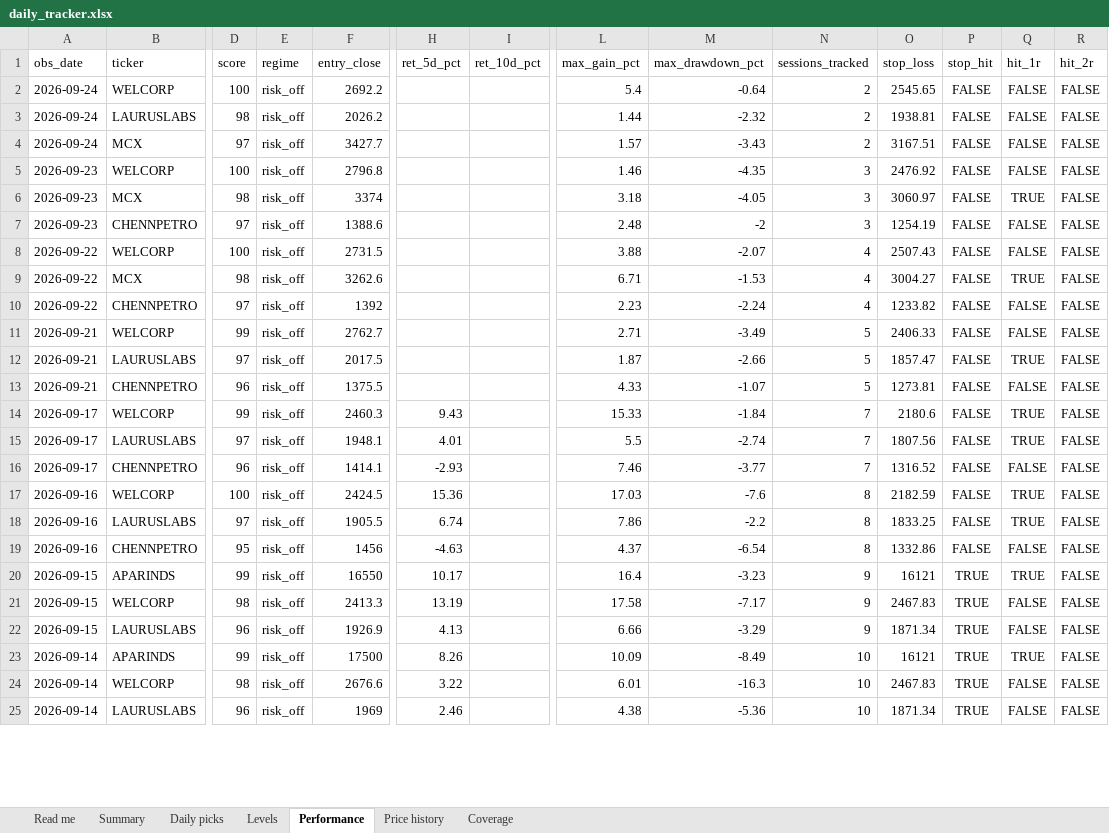
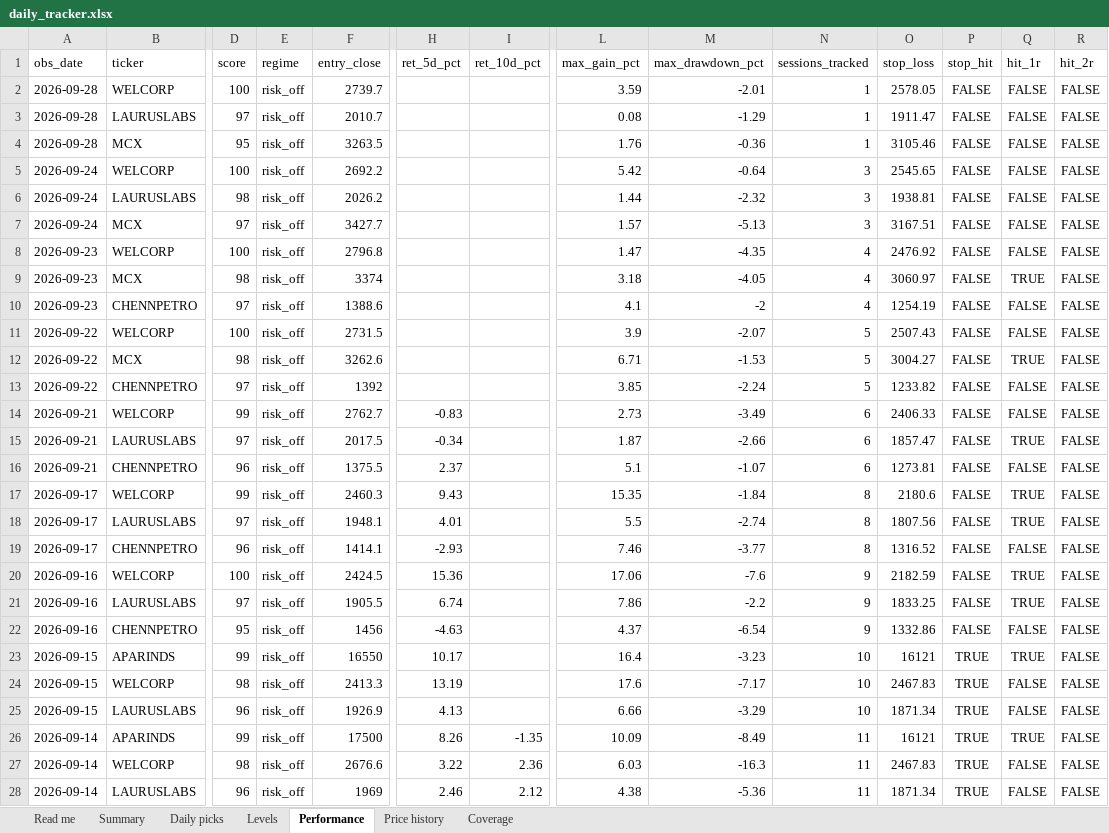
Before and after one commit to compukidsdgp-creator/Swing-trading, an Excel workbook: reports/daily_tracker.xlsx, sheet Performance, drawn as a sheet; only a part is shown, gaps mark what is left out; values as stored, in another font and other column widths than the file's, no borders; addresses are those after the commit; rows hold the shown columns only; the diff covers the shown part only; the diff names each change by its address in the sheet, - before the commit and + after, or states it on an @@ line.

```diff
--- a/reports/daily_tracker.xlsx (sheet Performance)
+++ b/reports/daily_tracker.xlsx (sheet Performance)
+row 2: 2026-09-28 | WELCORP | 100 | risk_off | 2739.7 |  |  | 3.59 | -2.01 | 1 | 2578.05 | FALSE | FALSE | FALSE
+row 3: 2026-09-28 | LAURUSLABS | 97 | risk_off | 2010.7 |  |  | 0.08 | -1.29 | 1 | 1911.47 | FALSE | FALSE | FALSE
+row 4: 2026-09-28 | MCX | 95 | risk_off | 3263.5 |  |  | 1.76 | -0.36 | 1 | 3105.46 | FALSE | FALSE | FALSE
-L5 (max_gain_pct): 5.4
+L5 (max_gain_pct): 5.42
-N5:N7 (sessions_tracked): 2
+N5:N7 (sessions_tracked): 3
-M7 (max_drawdown_pct): -3.43
+M7 (max_drawdown_pct): -5.13
-L8 (max_gain_pct): 1.46
+L8 (max_gain_pct): 1.47
-N8:N10 (sessions_tracked): 3
+N8:N10 (sessions_tracked): 4
-L10 (max_gain_pct): 2.48
+L10 (max_gain_pct): 4.1
-L11 (max_gain_pct): 3.88
+L11 (max_gain_pct): 3.9
-N11:N13 (sessions_tracked): 4
+N11:N13 (sessions_tracked): 5
-L13 (max_gain_pct): 2.23
+L13 (max_gain_pct): 3.85
-H14 (ret_5d_pct): (empty)
+H14 (ret_5d_pct): -0.83
-L14 (max_gain_pct): 2.71
+L14 (max_gain_pct): 2.73
-N14:N16 (sessions_tracked): 5
+N14:N16 (sessions_tracked): 6
-H15 (ret_5d_pct): (empty)
+H15 (ret_5d_pct): -0.34
-H16 (ret_5d_pct): (empty)
+H16 (ret_5d_pct): 2.37
-L16 (max_gain_pct): 4.33
+L16 (max_gain_pct): 5.1
-L17 (max_gain_pct): 15.33
+L17 (max_gain_pct): 15.35
-N17:N19 (sessions_tracked): 7
+N17:N19 (sessions_tracked): 8
-L20 (max_gain_pct): 17.03
+L20 (max_gain_pct): 17.06
-N20:N22 (sessions_tracked): 8
+N20:N22 (sessions_tracked): 9
-N23:N25 (sessions_tracked): 9
+N23:N25 (sessions_tracked): 10
-L24 (max_gain_pct): 17.58
+L24 (max_gain_pct): 17.6
-I26 (ret_10d_pct): (empty)
+I26 (ret_10d_pct): -1.35
-N26:N28 (sessions_tracked): 10
+N26:N28 (sessions_tracked): 11
-I27 (ret_10d_pct): (empty)
+I27 (ret_10d_pct): 2.36
-L27 (max_gain_pct): 6.01
+L27 (max_gain_pct): 6.03
-I28 (ret_10d_pct): (empty)
+I28 (ret_10d_pct): 2.12
```
Also changed, not shown: 85 edited cells elsewhere in this sheet, sheet Price history, sheet Daily picks, sheet Levels, sheet Summary, sheet Coverage, sheet Read me, 6 other files.
